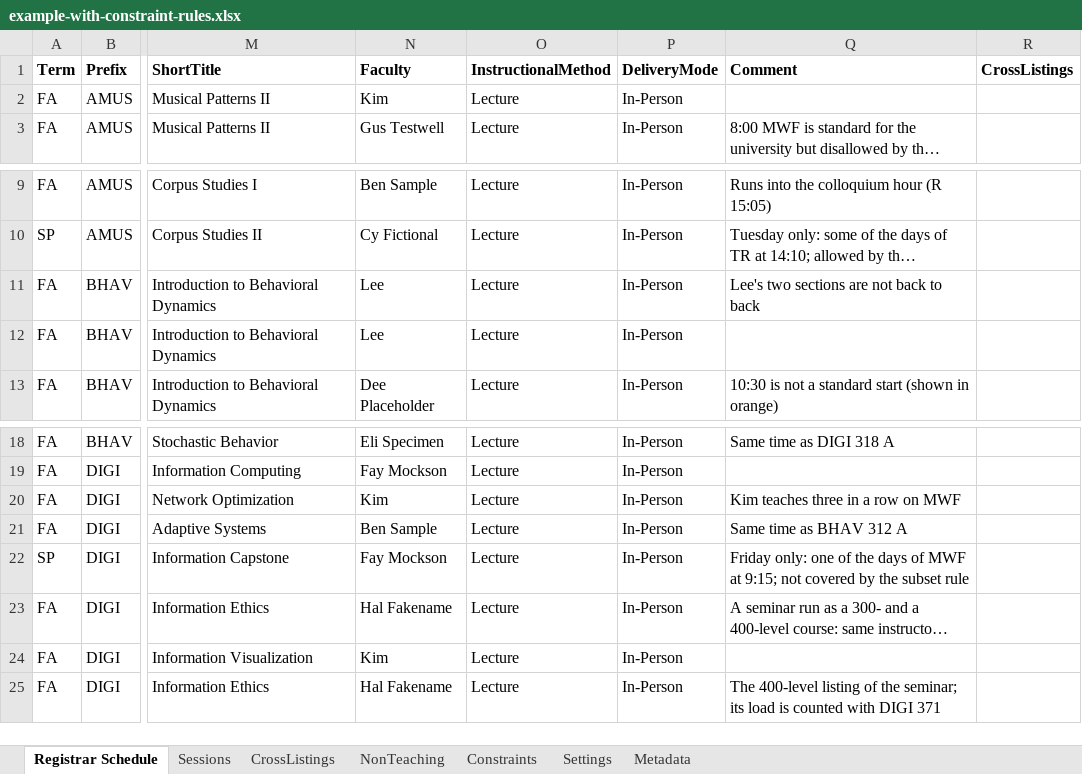
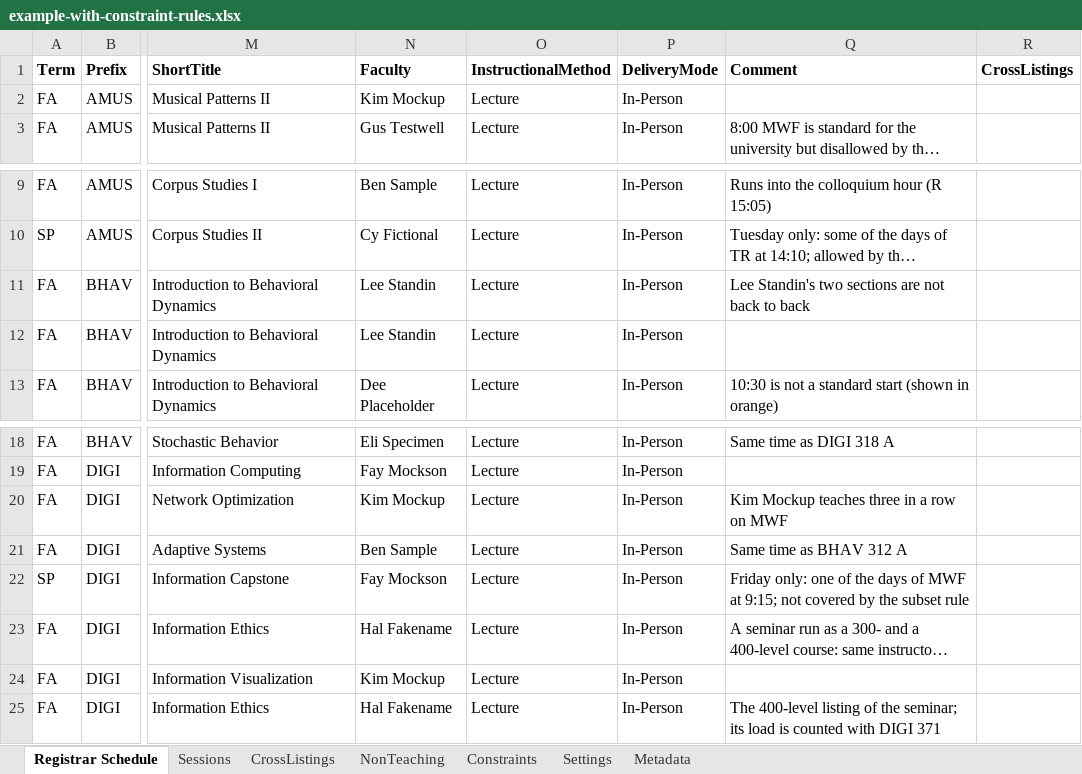
Before and after one commit to rpruim/course-schedulizer, an Excel workbook: apps/web/public/examples/example-with-constraint-rules.xlsx, sheet Registrar Schedule, drawn as a sheet; only a part is shown, gaps mark what is left out; long unchanged cells end in …; values as stored, in another font and other column widths than the file's, no borders; the diff names each change by its address in the sheet, - before the commit and + after, or states it on an @@ line.

```diff
--- a/apps/web/public/examples/example-with-constraint-rules.xlsx (sheet Registrar Schedule)
+++ b/apps/web/public/examples/example-with-constraint-rules.xlsx (sheet Registrar Schedule)
-N2 (Faculty): Kim
+N2 (Faculty): Kim Mockup
-N11:N12 (Faculty): Lee
+N11:N12 (Faculty): Lee Standin
-Q11 (Comment): Lee's two sections are not back to back
+Q11 (Comment): Lee Standin's two sections are not back to back
-N20 (Faculty): Kim
+N20 (Faculty): Kim Mockup
-Q20 (Comment): Kim teaches three in a row on MWF
+Q20 (Comment): Kim Mockup teaches three in a row on MWF
-N24 (Faculty): Kim
+N24 (Faculty): Kim Mockup
```
Also changed, not shown: sheet Sessions, sheet Constraints, sheet Metadata, apps/web/public/examples/example-merging-amus.xlsx, apps/web/public/examples/example-merging-bhav.xlsx, 8 other files.
